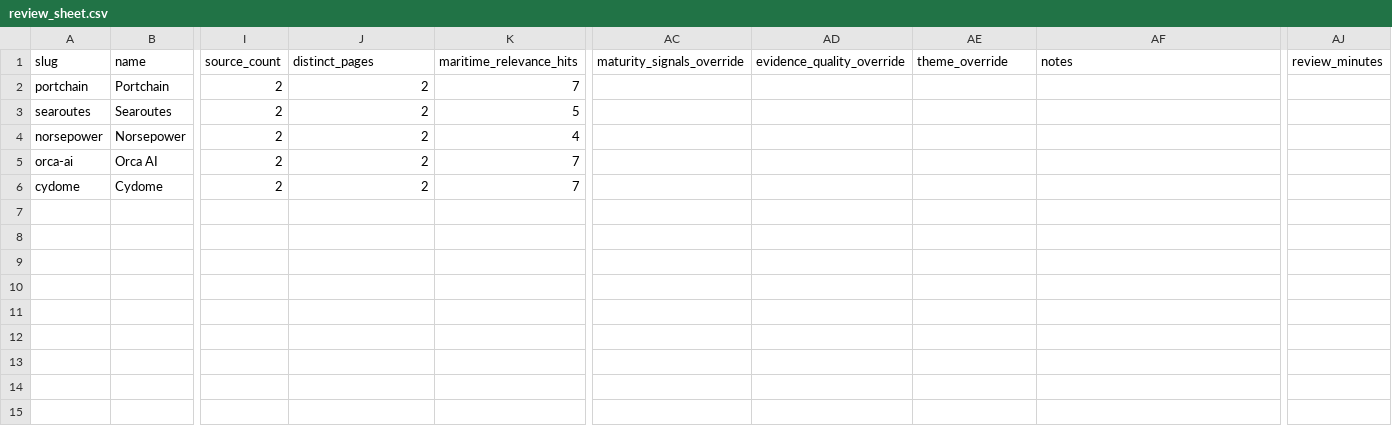
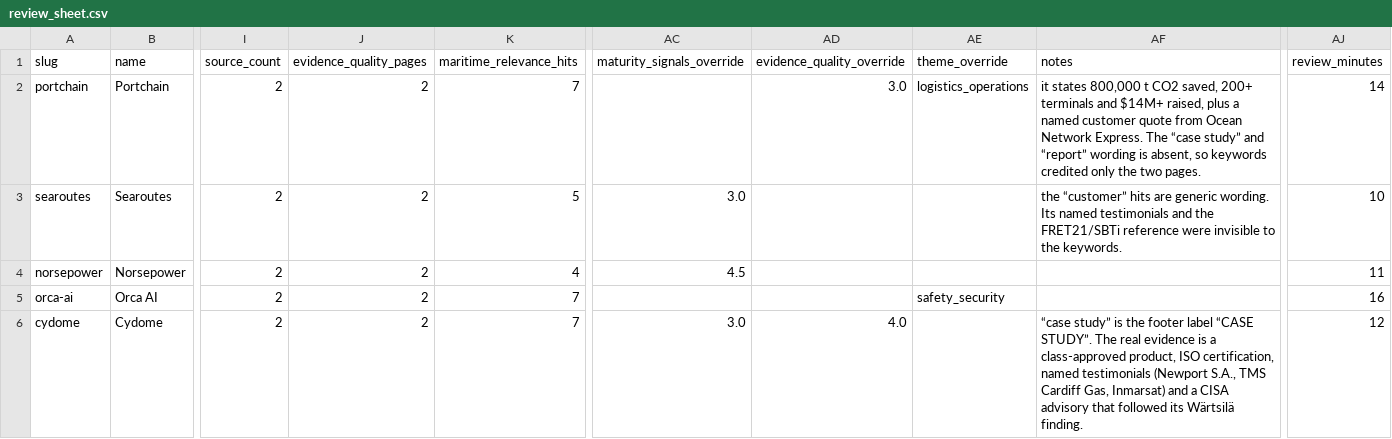
Before and after one commit to sachaloeb/MaritimeTechRadar, a CSV file: data/review/review_sheet.csv, drawn as a sheet; only a part is shown, gaps mark what is left out; the diff names each change by its address in the sheet, - before the commit and + after, or states it on an @@ line.

```diff
--- a/data/review/review_sheet.csv
+++ b/data/review/review_sheet.csv
-J1: distinct_pages
+J1: evidence_quality_pages
-AD2 (evidence_quality_override): (empty)
+AD2 (evidence_quality_override): 3.0
-AE2 (theme_override): (empty)
+AE2 (theme_override): logistics_operations
-AF2 (notes): (empty)
+AF2 (notes): it states 800,000 t CO2 saved, 200+ terminals and $14M+ raised, plus a named customer quote from Ocean Network Express. The “case study” and “report” wording is absent, so keywords credited only the two pages.
-AJ2 (review_minutes): (empty)
+AJ2 (review_minutes): 14
-AC3 (maturity_signals_override): (empty)
+AC3 (maturity_signals_override): 3.0
-AF3 (notes): (empty)
+AF3 (notes): the “customer” hits are generic wording. Its named testimonials and the FRET21/SBTi reference were invisible to the keywords.
-AJ3 (review_minutes): (empty)
+AJ3 (review_minutes): 10
-AC4 (maturity_signals_override): (empty)
+AC4 (maturity_signals_override): 4.5
-AJ4 (review_minutes): (empty)
+AJ4 (review_minutes): 11
-AE5 (theme_override): (empty)
+AE5 (theme_override): safety_security
-AJ5 (review_minutes): (empty)
+AJ5 (review_minutes): 16
-AC6 (maturity_signals_override): (empty)
+AC6 (maturity_signals_override): 3.0
-AD6 (evidence_quality_override): (empty)
+AD6 (evidence_quality_override): 4.0
-AF6 (notes): (empty)
+AF6 (notes): “case study” is the footer label “CASE STUDY”. The real evidence is a class-approved product, ISO certification, named testimonials (Newport S.A., TMS Cardiff Gas, Inmarsat) and a CISA advisory that followed its Wärtsilä finding.
-AJ6 (review_minutes): (empty)
+AJ6 (review_minutes): 12
```
Also changed, not shown: data/interim/extracted.csv, data/processed/radar.csv, 21 other files.
